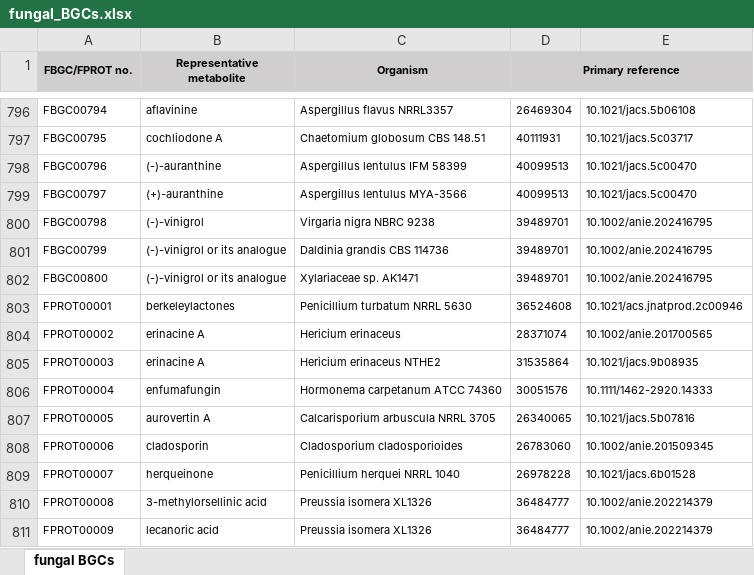
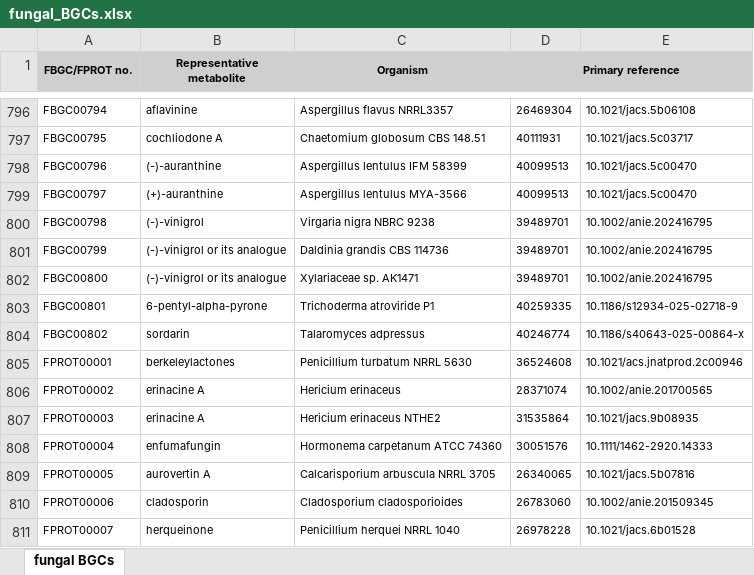
Before and after one commit to ydmatsd/funbgcex-data, an Excel workbook: fungal_BGCs/fungal_BGCs.xlsx, sheet fungal BGCs, drawn as a sheet; only a part is shown, gaps mark what is left out; the shorter side is filled out with more unchanged rows; values as stored, in another font and other column widths than the file's, no borders; the diff names each change by its address in the sheet, - before the commit and + after, or states it on an @@ line.

Commit message:
Update fungal_BGCs.xlsx

```diff
--- a/fungal_BGCs/fungal_BGCs.xlsx (sheet fungal BGCs)
+++ b/fungal_BGCs/fungal_BGCs.xlsx (sheet fungal BGCs)
+row 803: FBGC00801 | 6-pentyl-alpha-pyrone | Trichoderma atroviride P1 | 40259335 | 10.1186/s12934-025-02718-9
+row 804: FBGC00802 | sordarin | Talaromyces adpressus | 40246774 | 10.1186/s40643-025-00864-x
```
